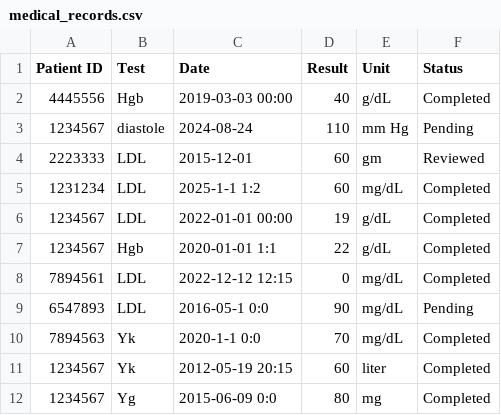
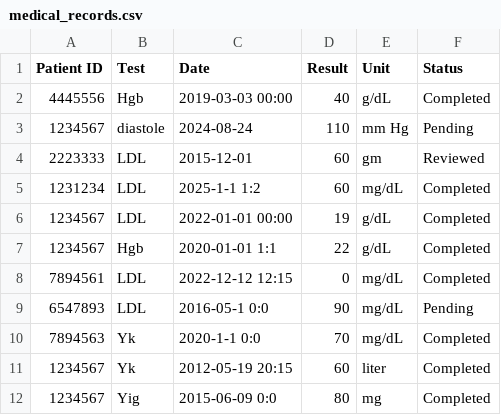
Before and after one commit to MohammadHamo912/ClinicalSystemUsingPython, a CSV file: medical_records.csv, drawn as a sheet.

Commit message:
deleteMedicalTest is done Update is done

```diff
--- a/medical_records.csv
+++ b/medical_records.csv
@@ -11,2 +11,2 @@ Patient ID,Test,Date,Result,Unit,Status
 1234567,Yk,2012-05-19 20:15,60,liter,Completed
-1234567,Yg,2015-06-09 0:0,80,mg,Completed
+1234567,Yig,2015-06-09 0:0,80,mg,Completed
```
Also changed, not shown: medical_tests.csv, 2 other files.
